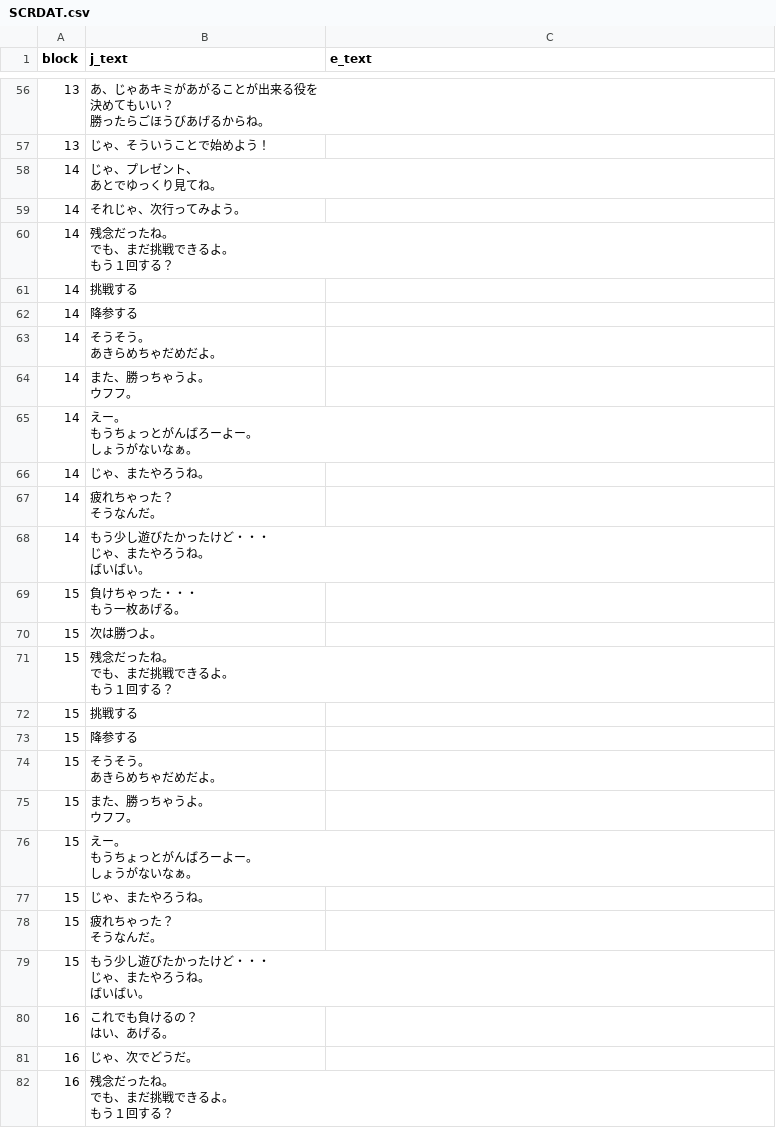
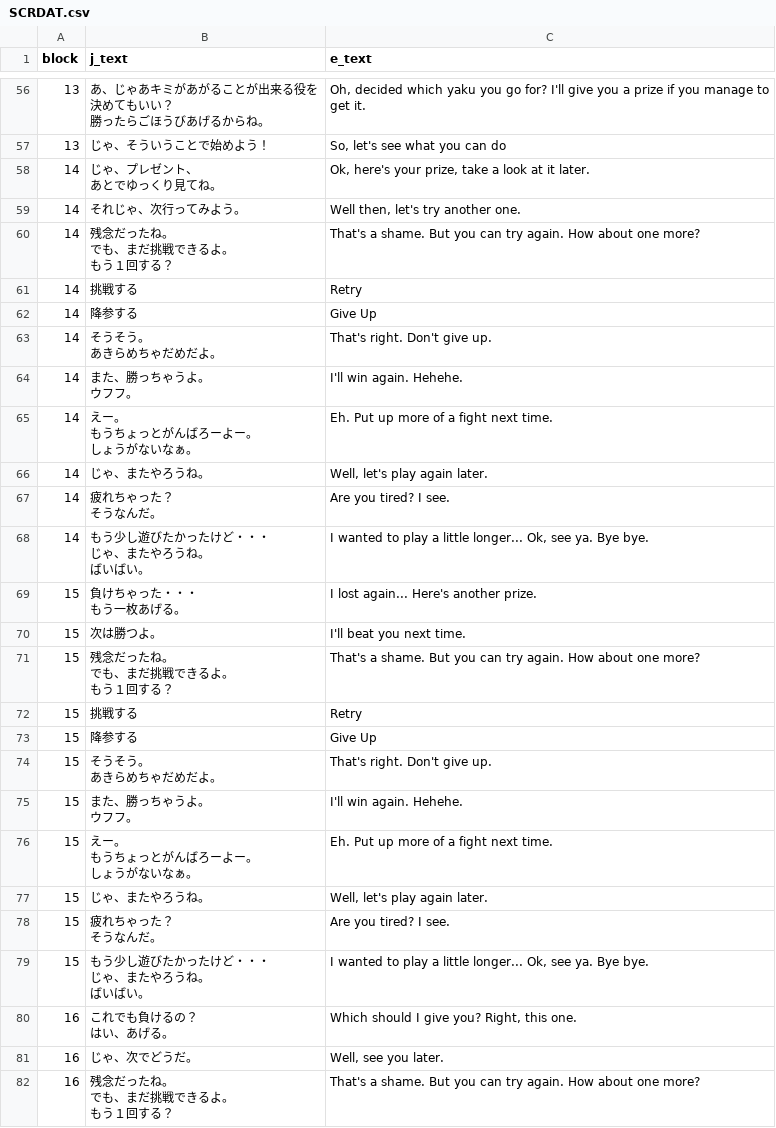
Before and after one commit to ScatterdBrain/Love-Mahjong-English-Translation-Patch, a CSV file: text/SCRDAT.csv, drawn as a sheet; only a part is shown, gaps mark what is left out; the diff covers the shown part only; the diff names each change by its address in the sheet, - before the commit and + after, or states it on an @@ line.

```diff
--- a/text/SCRDAT.csv
+++ b/text/SCRDAT.csv
-C56 (e_text): (empty)
+C56 (e_text): Oh, decided which yaku you go for? I'll give you a prize if you manage to get it.
-C57 (e_text): (empty)
+C57 (e_text): So, let's see what you can do
-C58 (e_text): (empty)
+C58 (e_text): Ok, here's your prize, take a look at it later.
-C59 (e_text): (empty)
+C59 (e_text): Well then, let's try another one.
-C60 (e_text): (empty)
+C60 (e_text): That's a shame. But you can try again. How about one more?
-C61 (e_text): (empty)
+C61 (e_text): Retry
-C62 (e_text): (empty)
+C62 (e_text): Give Up
-C63 (e_text): (empty)
+C63 (e_text): That's right. Don't give up.
-C64 (e_text): (empty)
+C64 (e_text): I'll win again. Hehehe.
-C65 (e_text): (empty)
+C65 (e_text): Eh. Put up more of a fight next time.
-C66 (e_text): (empty)
+C66 (e_text): Well, let's play again later.
-C67 (e_text): (empty)
+C67 (e_text): Are you tired? I see.
-C68 (e_text): (empty)
+C68 (e_text): I wanted to play a little longer... Ok, see ya. Bye bye.
-C69 (e_text): (empty)
+C69 (e_text): I lost again... Here's another prize.
-C70 (e_text): (empty)
+C70 (e_text): I'll beat you next time.
-C71 (e_text): (empty)
+C71 (e_text): That's a shame. But you can try again. How about one more?
-C72 (e_text): (empty)
+C72 (e_text): Retry
-C73 (e_text): (empty)
+C73 (e_text): Give Up
-C74 (e_text): (empty)
+C74 (e_text): That's right. Don't give up.
-C75 (e_text): (empty)
+C75 (e_text): I'll win again. Hehehe.
-C76 (e_text): (empty)
+C76 (e_text): Eh. Put up more of a fight next time.
-C77 (e_text): (empty)
+C77 (e_text): Well, let's play again later.
-C78 (e_text): (empty)
+C78 (e_text): Are you tired? I see.
-C79 (e_text): (empty)
+C79 (e_text): I wanted to play a little longer... Ok, see ya. Bye bye.
-C80 (e_text): (empty)
+C80 (e_text): Which should I give you? Right, this one.
-C81 (e_text): (empty)
+C81 (e_text): Well, see you later.
-C82 (e_text): (empty)
+C82 (e_text): That's a shame. But you can try again. How about one more?
```
Also changed, not shown: 85 edited cells elsewhere in this file.
